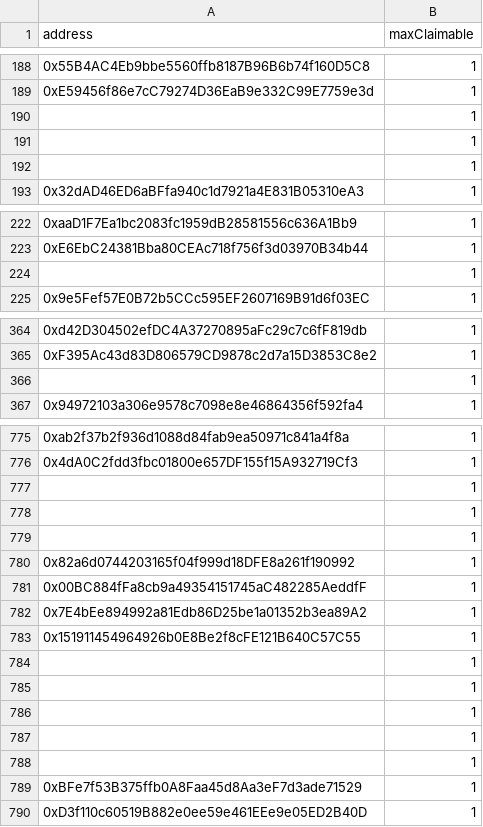
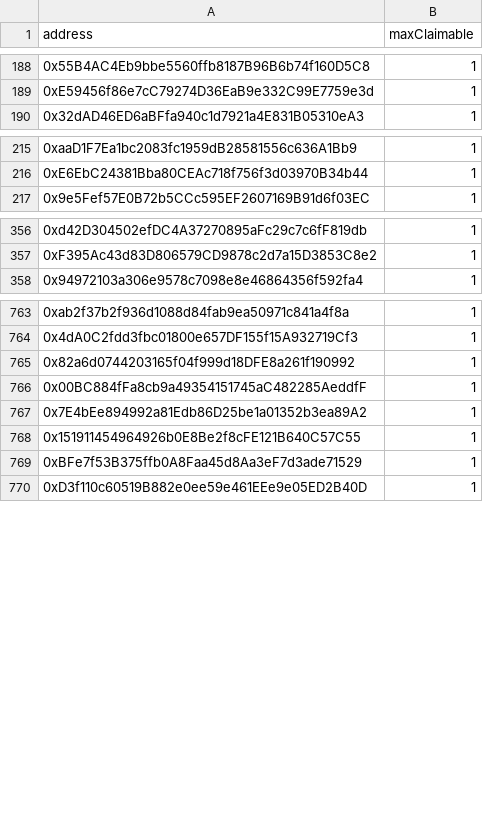
Before and after one commit to NewGameJay/dtccg, a CSV file: allowlist0.csv, drawn as a sheet; only a part is shown, gaps mark what is left out; removed rows and columns are numbered as before the commit, all else as after; the diff covers the shown part only; the diff names each change by its address in the sheet, - before the commit and + after, or states it on an @@ line.

```diff
--- a/allowlist0.csv
+++ b/allowlist0.csv
-row 190:  | 1
-row 191:  | 1
-row 192:  | 1
-row 224:  | 1
-row 366:  | 1
-row 777:  | 1
-row 778:  | 1
-row 779:  | 1
-row 784:  | 1
-row 785:  | 1
-row 786:  | 1
-row 787:  | 1
-row 788:  | 1
```
Also changed, not shown: 23 added rows and 39 removed rows elsewhere in this file, allowlist1.csv, public/allowlist0.csv, 1 other file.
